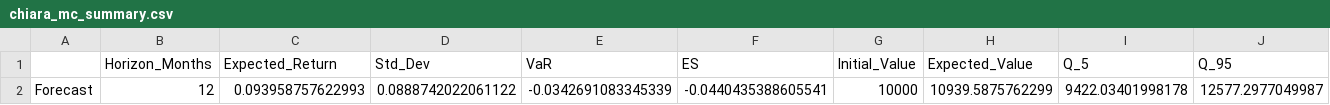
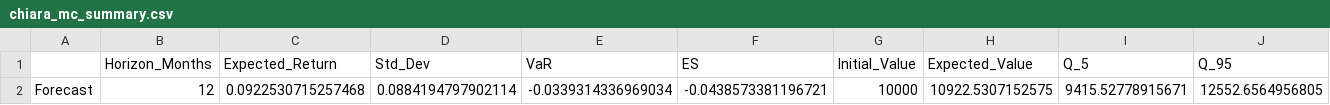
Before and after one commit to danielecampus/myportfolio, a CSV file: output/chiara_mc_summary.csv, drawn as a sheet.

Commit message:
IL not strictly necessary if the focus is on equities. In this case we must choose the key protective assets only, excluding the protective assets with higher expected return since it is given by the equities. i.e., deleting IL in Chia ptf

```diff
--- a/output/chiara_mc_summary.csv
+++ b/output/chiara_mc_summary.csv
@@ -1,2 +1,2 @@
 "","Horizon_Months","Expected_Return","Std_Dev","VaR","ES","Initial_Value","Expected_Value","Q_5","Q_95"
-"Forecast",12,0.093958757622993,0.0888742022061122,-0.0342691083345339,-0.0440435388605541,10000,10939.5875762299,9422.03401998178,12577.2977049987
+"Forecast",12,0.0922530715257468,0.0884194797902114,-0.0339314336969034,-0.0438573381196721,10000,10922.5307152575,9415.52778915671,12552.6564956805
```
Also changed, not shown: 9 other files.
